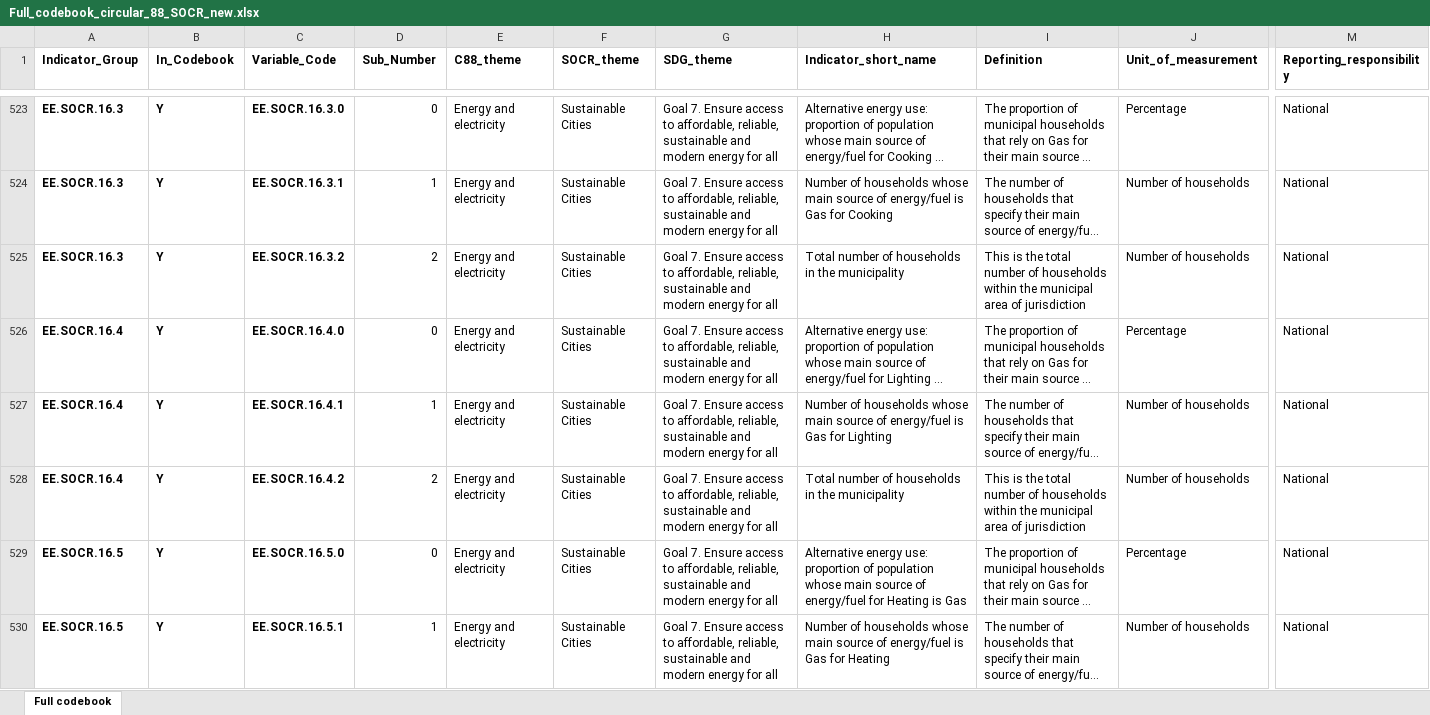
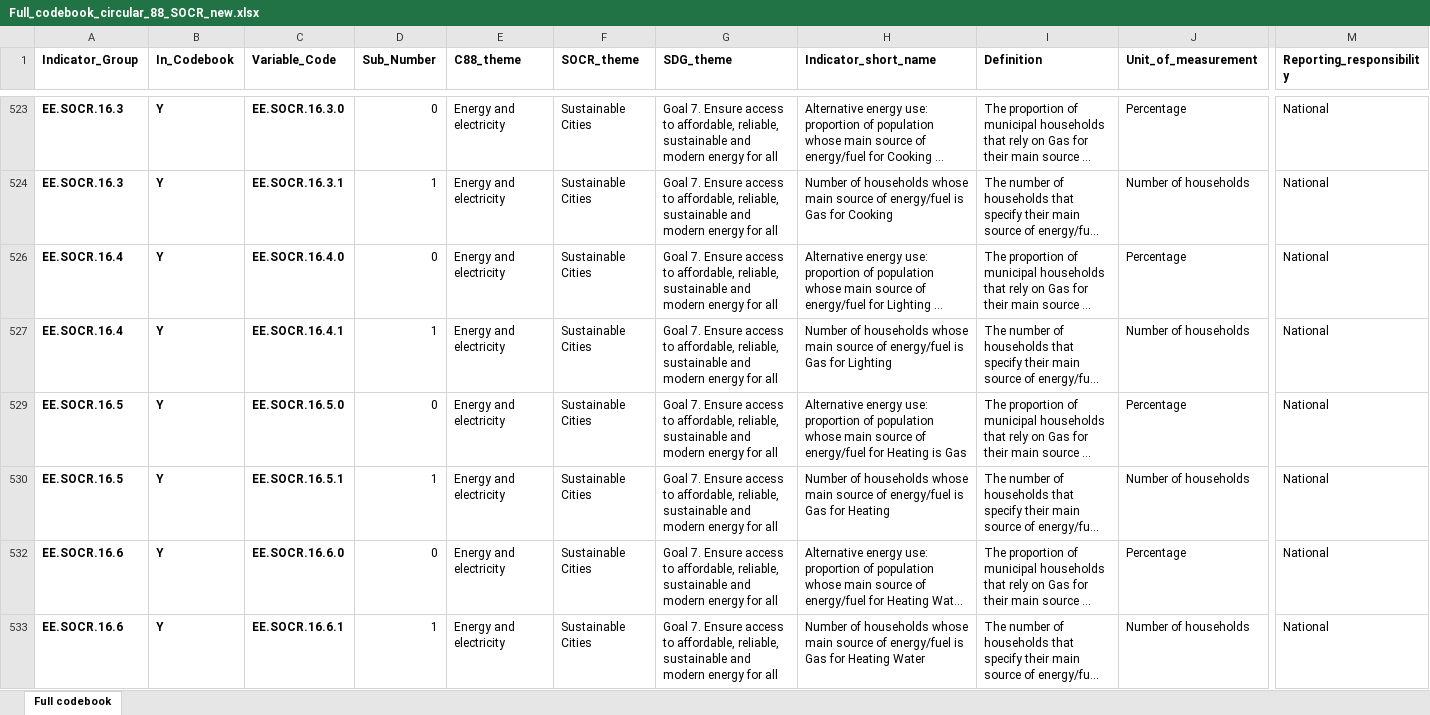
Before and after one commit to opendatadurban/scoda, an Excel workbook: scoda/data/codebook-data/Full_codebook_circular_88_SOCR_new.xlsx, sheet Full codebook, drawn as a sheet; only a part is shown, gaps mark what is left out; the shorter side is filled out with more unchanged rows; long unchanged cells end in …; values as stored, in another font and other column widths than the file's, no borders; rows hold the shown columns only; the diff covers the shown part only; the diff names each change by its address in the sheet, - before the commit and + after, or states it on an @@ line.

Commit message:
Updated codebook excel spreadsheets

```diff
--- a/scoda/data/codebook-data/Full_codebook_circular_88_SOCR_new.xlsx (sheet Full codebook)
+++ b/scoda/data/codebook-data/Full_codebook_circular_88_SOCR_new.xlsx (sheet Full codebook)
@@ row 525 hidden: EE.SOCR.16.3 | Y | EE.SOCR.16.3.2 | 2 | Energy and electricity | Sustainable Cities | Goal 7. Ensure access to affordable, reliable, sustainable and modern energy for all | Total number of households in the municipality | This is the total number of households within the municipal area of jurisdiction | Number of households | National @@
@@ row 528 hidden: EE.SOCR.16.4 | Y | EE.SOCR.16.4.2 | 2 | Energy and electricity | Sustainable Cities | Goal 7. Ensure access to affordable, reliable, sustainable and modern energy for all | Total number of households in the municipality | This is the total number of households within the municipal area of jurisdiction | Number of households | National @@
```
Also changed, not shown: 155 removed rows, 58 hidden or unhidden rows and 2 edited cells elsewhere in this sheet, 1 other file.
